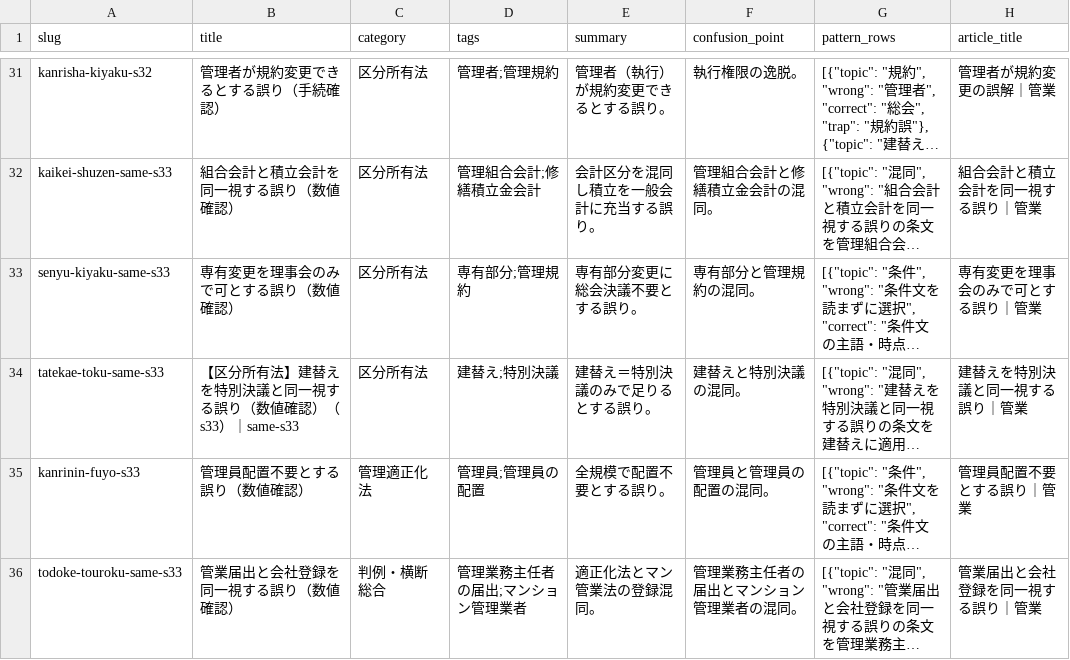
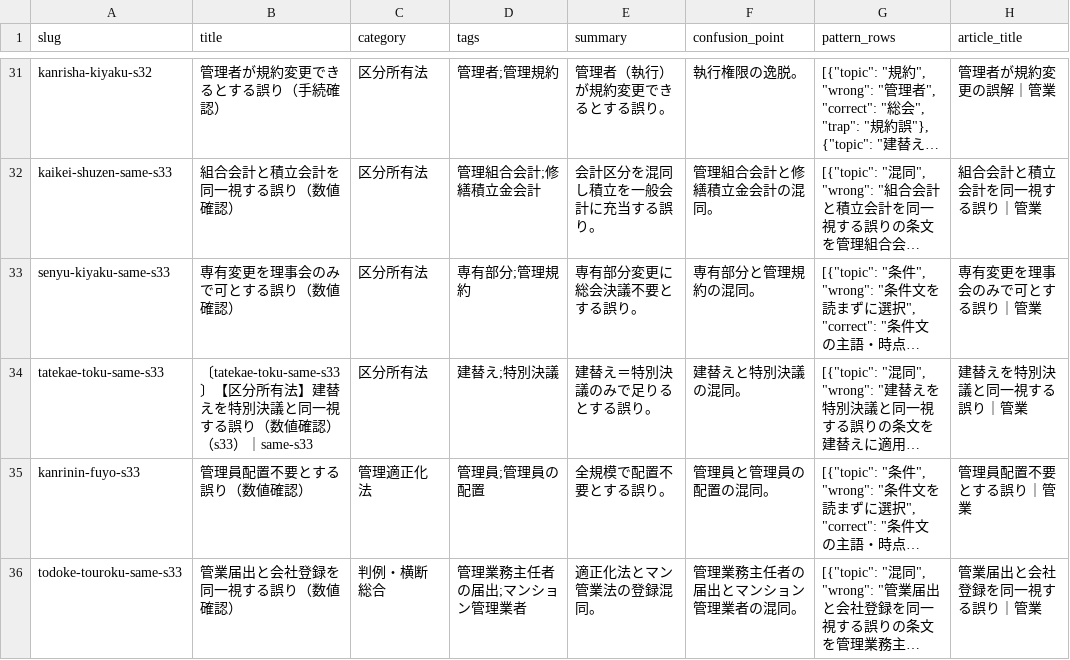
Before and after one commit to takkenshiken2026-sudo/kangyou-master, a CSV file: data/mistakes.csv, drawn as a sheet; only a part is shown, gaps mark what is left out; long unchanged cells end in …; the diff covers the shown part only; the diff names each change by its address in the sheet, - before the commit and + after, or states it on an @@ line.

```diff
--- a/data/mistakes.csv
+++ b/data/mistakes.csv
-B34 (title): 【区分所…
+B34 (title): 〔tatekae-toku-same-s33〕【区分所…
```
Also changed, not shown: 19 edited cells elsewhere in this file, data/comparisons.csv, data/numbers.csv, 46 other files.
